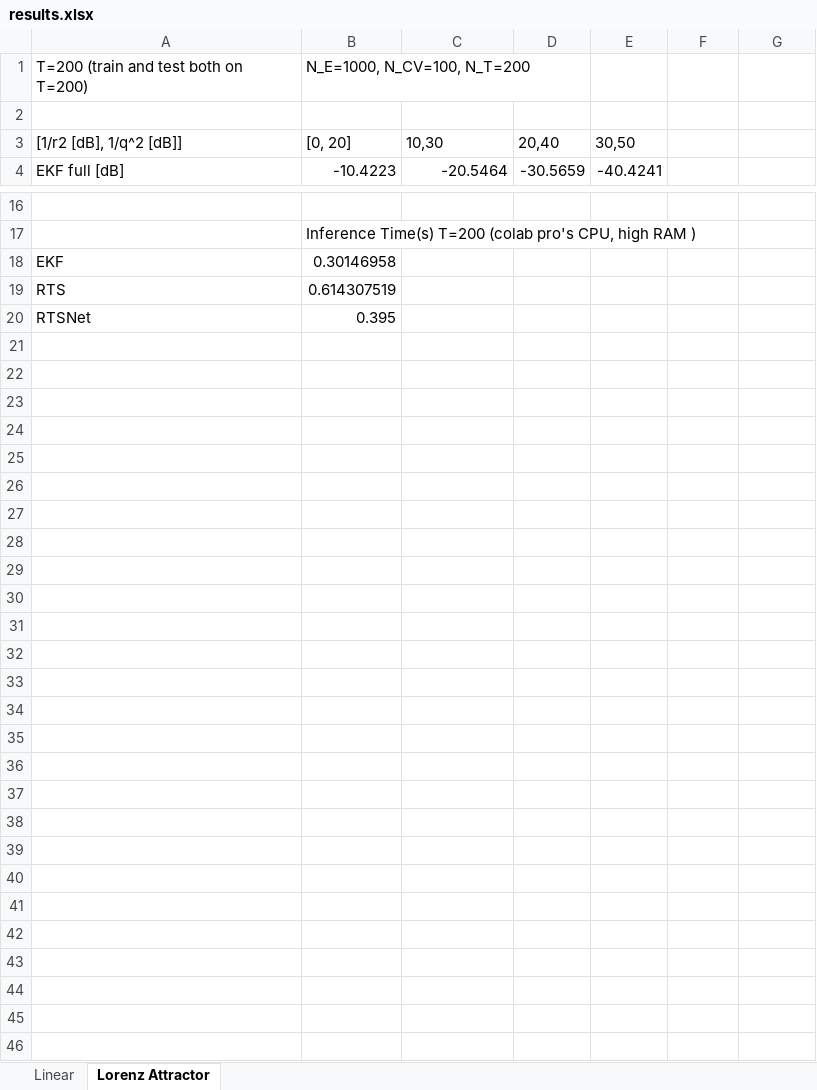
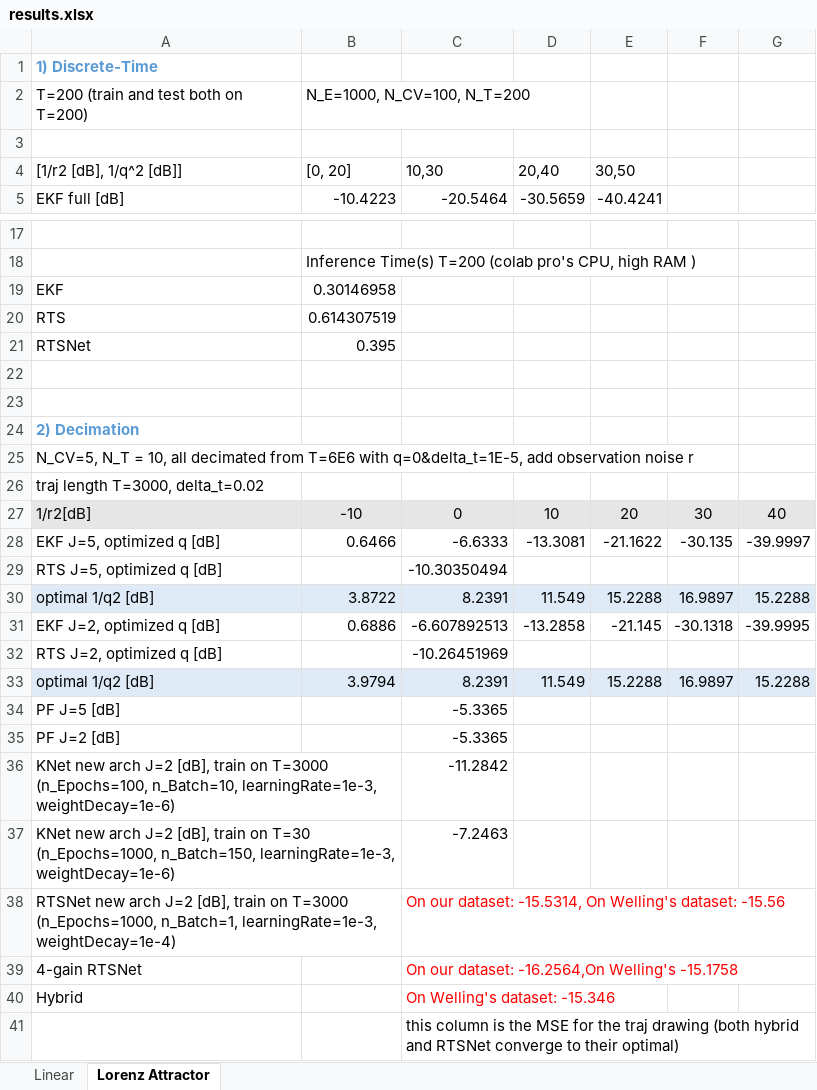
Before and after one commit to KalmanNet/RTSNet_TSP, an Excel workbook: results.xlsx, sheet Lorenz Attractor, drawn as a sheet; only a part is shown, gaps mark what is left out; values as stored, in another font and other column widths than the file's, no borders; the diff names each change by its address in the sheet, - before the commit and + after, or states it on an @@ line.

Commit message:
re-train multipass

```diff
--- a/results.xlsx (sheet Lorenz Attractor)
+++ b/results.xlsx (sheet Lorenz Attractor)
+row 1: 1) Discrete-Time
+row 22: (empty)
+row 23: (empty)
+row 24: 2) Decimation
+row 25: N_CV=5, N_T = 10, all decimated from T=6E6 with q=0&delta_t=1E-5, add observation noise r
+row 26: traj length T=3000, delta_t=0.02
+row 27: 1/r2[dB] | -10 | 0 | 10 | 20 | 30 | 40
+row 28: EKF J=5, optimized q [dB] | 0.6466 | -6.6333 | -13.3081 | -21.1622 | -30.135 | -39.9997
+row 29: RTS J=5, optimized q [dB] |  | -10.30350494
+row 30: optimal 1/q2 [dB] | 3.8722 | 8.2391 | 11.549 | 15.2288 | 16.9897 | 15.2288
+row 31: EKF J=2, optimized q [dB] | 0.6886 | -6.607892513 | -13.2858 | -21.145 | -30.1318 | -39.9995
+row 32: RTS J=2, optimized q [dB] |  | -10.26451969
+row 33: optimal 1/q2 [dB] | 3.9794 | 8.2391 | 11.549 | 15.2288 | 16.9897 | 15.2288
+row 34: PF J=5 [dB] |  | -5.3365
+row 35: PF J=2 [dB] |  | -5.3365
+row 36: KNet new arch J=2 [dB], train on T=3000 (n_Epochs=100, n_Batch=10, learningRate=1e-3, weightDecay=1e-6) |  | -11.2842
+row 37: KNet new arch J=2 [dB], train on T=30 (n_Epochs=1000, n_Batch=150, learningRate=1e-3, weightDecay=1e-6) |  | -7.2463
+row 38: RTSNet new arch J=2 [dB], train on T=3000 (n_Epochs=1000, n_Batch=1, learningRate=1e-3, weightDecay=1e-4) |  | On our dataset: -15.5314, On Welling's dataset: -15.56
+row 39: 4-gain RTSNet |  | On our dataset: -16.2564,On Welling's -15.1758
+row 40: Hybrid |  | On Welling's dataset: -15.346
+row 41:  |  | this column is the MSE for the traj drawing (both hybrid and RTSNet converge to their optimal)
```
Also changed, not shown: sheet Linear, 3 other files.
